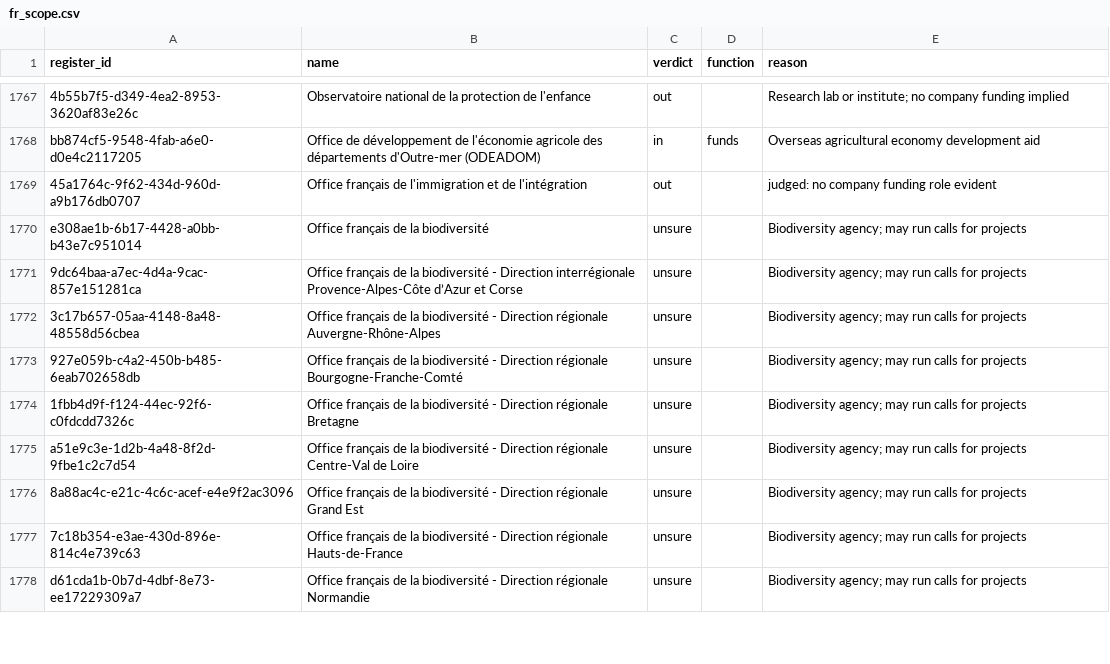
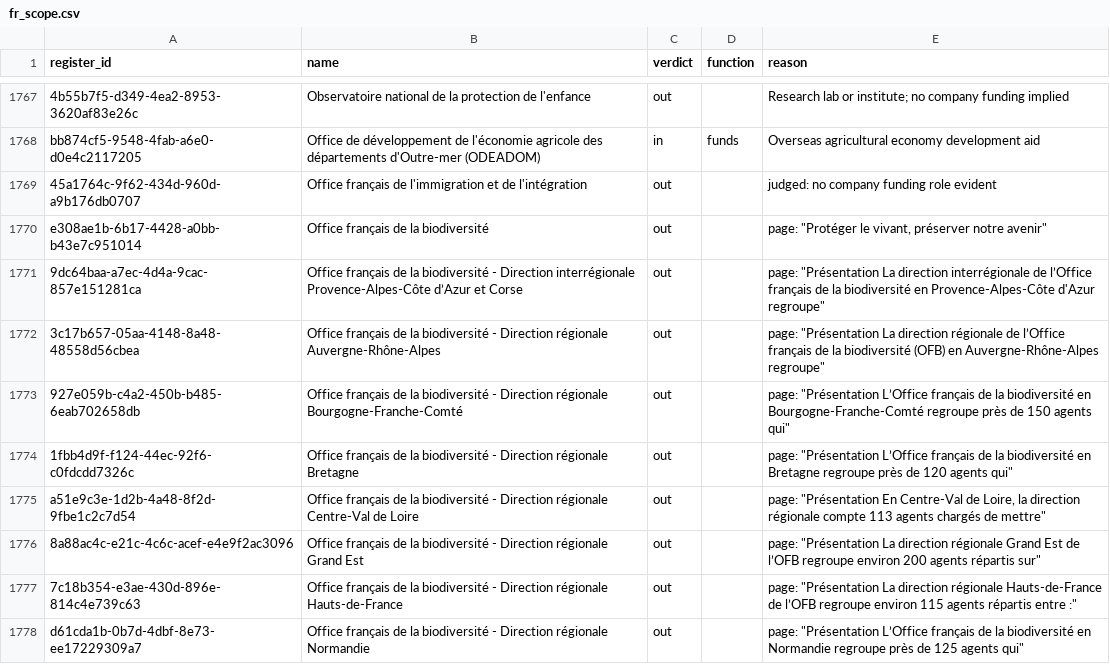
Before and after one commit to AsgerMG/Mandate, a CSV file: capital/reference/census/fr_scope.csv, drawn as a sheet; only a part is shown, gaps mark what is left out; the diff covers the shown part only.

```diff
--- a/capital/reference/census/fr_scope.csv
+++ b/capital/reference/census/fr_scope.csv
@@ -1769,10 +1769,10 @@ bb874cf5-9548-4fab-a6e0-d0e4c2117205,Office de développement de l'économie agr
 45a1764c-9f62-434d-960d-a9b176db0707,Office français de l'immigration et de l'intégration,out,,judged: no company funding role evident
-e308ae1b-6b17-4428-a0bb-b43e7c951014,Office français de la biodiversité,unsure,,Biodiversity agency; may run calls for projects
-9dc64baa-a7ec-4d4a-9cac-857e151281ca,Office français de la biodiversité - Direction interrégionale Provence-Alpes-Côte d’Azur et Corse,unsure,,Biodiversity agency; may run calls for projects
-3c17b657-05aa-4148-8a48-48558d56cbea,Office français de la biodiversité - Direction régionale Auvergne-Rhône-Alpes,unsure,,Biodiversity agency; may run calls for projects
-927e059b-c4a2-450b-b485-6eab702658db,Office français de la biodiversité - Direction régionale Bourgogne-Franche-Comté,unsure,,Biodiversity agency; may run calls for projects
-1fbb4d9f-f124-44ec-92f6-c0fdcdd7326c,Office français de la biodiversité - Direction régionale Bretagne,unsure,,Biodiversity agency; may run calls for projects
-a51e9c3e-1d2b-4a48-8f2d-9fbe1c2c7d54,Office français de la biodiversité - Direction régionale Centre-Val de Loire,unsure,,Biodiversity agency; may run calls for projects
-8a88ac4c-e21c-4c6c-acef-e4e9f2ac3096,Office français de la biodiversité - Direction régionale Grand Est,unsure,,Biodiversity agency; may run calls for projects
-7c18b354-e3ae-430d-896e-814c4e739c63,Office français de la biodiversité - Direction régionale Hauts-de-France,unsure,,Biodiversity agency; may run calls for projects
-d61cda1b-0b7d-4dbf-8e73-ee17229309a7,Office français de la biodiversité - Direction régionale Normandie,unsure,,Biodiversity agency; may run calls for projects
+e308ae1b-6b17-4428-a0bb-b43e7c951014,Office français de la biodiversité,out,,"page: ""Protéger le vivant, préserver notre avenir"""
+9dc64baa-a7ec-4d4a-9cac-857e151281ca,Office français de la biodiversité - Direction interrégionale Provence-Alpes-Côte d’Azur et Corse,out,,"page: ""Présentation La direction interrégionale de l’Office français de la biodiversité en Provence-Alpes-Côte d'Azur regroupe"""
+3c17b657-05aa-4148-8a48-48558d56cbea,Office français de la biodiversité - Direction régionale Auvergne-Rhône-Alpes,out,,"page: ""Présentation La direction régionale de l’Office français de la biodiversité (OFB) en Auvergne-Rhône-Alpes regroupe"""
+927e059b-c4a2-450b-b485-6eab702658db,Office français de la biodiversité - Direction régionale Bourgogne-Franche-Comté,out,,"page: ""Présentation L’Office français de la biodiversité en Bourgogne-Franche-Comté regroupe près de 150 agents qui"""
+1fbb4d9f-f124-44ec-92f6-c0fdcdd7326c,Office français de la biodiversité - Direction régionale Bretagne,out,,"page: ""Présentation L’Office français de la biodiversité en Bretagne regroupe près de 120 agents qui"""
+a51e9c3e-1d2b-4a48-8f2d-9fbe1c2c7d54,Office français de la biodiversité - Direction régionale Centre-Val de Loire,out,,"page: ""Présentation En Centre-Val de Loire, la direction régionale compte 113 agents chargés de mettre"""
+8a88ac4c-e21c-4c6c-acef-e4e9f2ac3096,Office français de la biodiversité - Direction régionale Grand Est,out,,"page: ""Présentation La direction régionale Grand Est de l’OFB regroupe environ 200 agents répartis sur"""
+7c18b354-e3ae-430d-896e-814c4e739c63,Office français de la biodiversité - Direction régionale Hauts-de-France,out,,"page: ""Présentation La direction régionale Hauts-de-France de l’OFB regroupe environ 115 agents répartis entre :"""
+d61cda1b-0b7d-4dbf-8e73-ee17229309a7,Office français de la biodiversité - Direction régionale Normandie,out,,"page: ""Présentation L’Office français de la biodiversité en Normandie regroupe près de 125 agents qui"""
```
Also changed, not shown: 143 edited cells elsewhere in this file.
